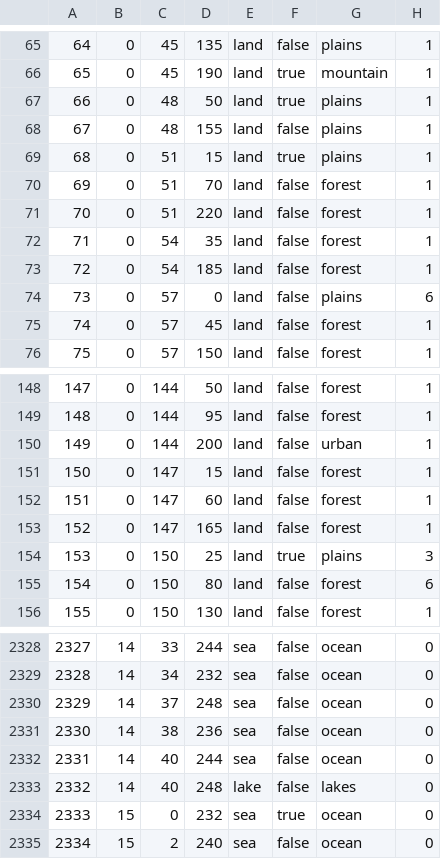
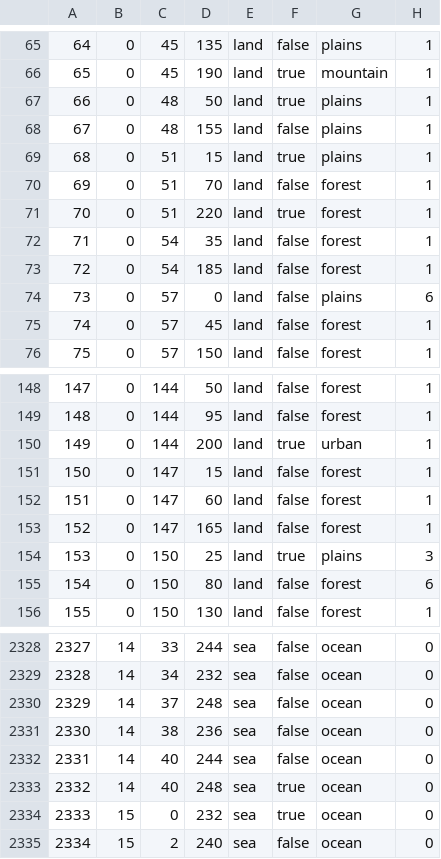
Before and after one commit to Strah0ta/horstoricalmultiplayermod, a CSV file: map/definition.csv, drawn as a sheet; only a part is shown, gaps mark what is left out.

```diff
--- a/map/definition.csv
+++ b/map/definition.csv
@@ -70,3 +70,3 @@
 69;0;51;70;land;false;forest;1
-70;0;51;220;land;false;forest;1
+70;0;51;220;land;true;forest;1
 71;0;54;35;land;false;forest;1
@@ -149,3 +149,3 @@
 148;0;144;95;land;false;forest;1
-149;0;144;200;land;false;urban;1
+149;0;144;200;land;true;urban;1
 150;0;147;15;land;false;forest;1
@@ -2332,3 +2332,3 @@
 2331;14;40;244;sea;false;ocean;0
-2332;14;40;248;lake;false;lakes;0
+2332;14;40;248;sea;true;ocean;0
 2333;15;0;232;sea;true;ocean;0
```
Also changed, not shown: map/adjacencies.csv, 34 other files.
